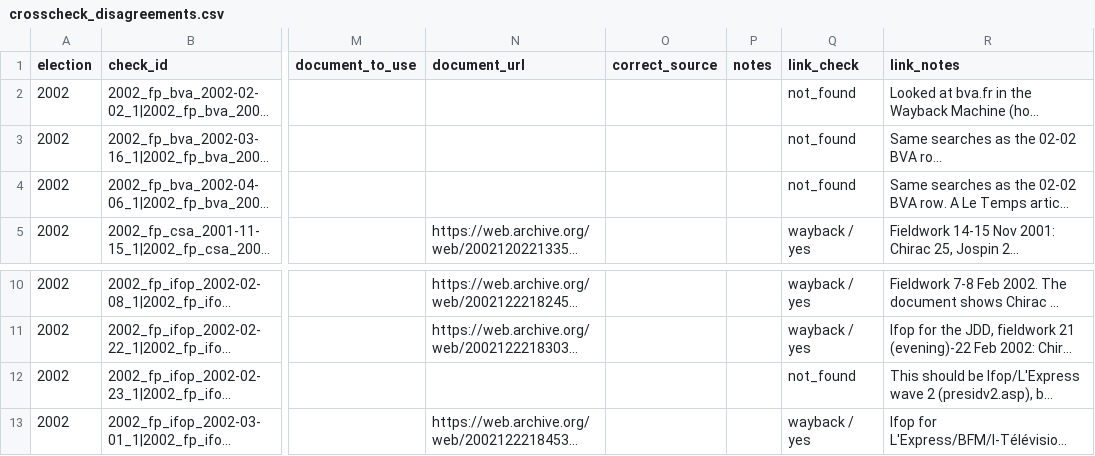
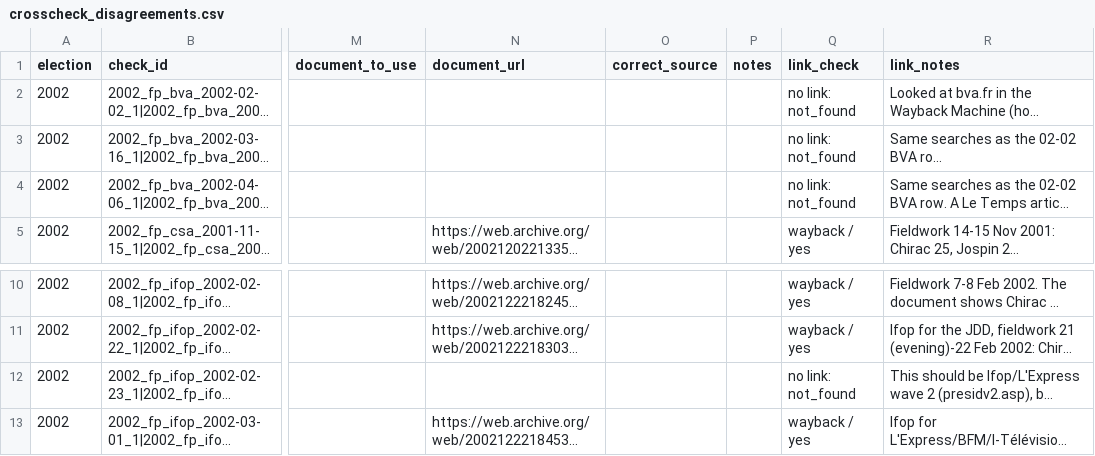
Before and after one commit to clarasalas/strategic-voting-polls-2RS, a CSV file: validation/crosscheck_disagreements.csv, drawn as a sheet; only a part is shown, gaps mark what is left out; long unchanged cells end in …; the diff names each change by its address in the sheet, - before the commit and + after, or states it on an @@ line.

```diff
--- a/validation/crosscheck_disagreements.csv
+++ b/validation/crosscheck_disagreements.csv
-Q2:Q4 (link_check): not_found
+Q2:Q4 (link_check): no link: not_found
-Q12 (link_check): not_found
+Q12 (link_check): no link: not_found
```
Also changed, not shown: 6 other files.
